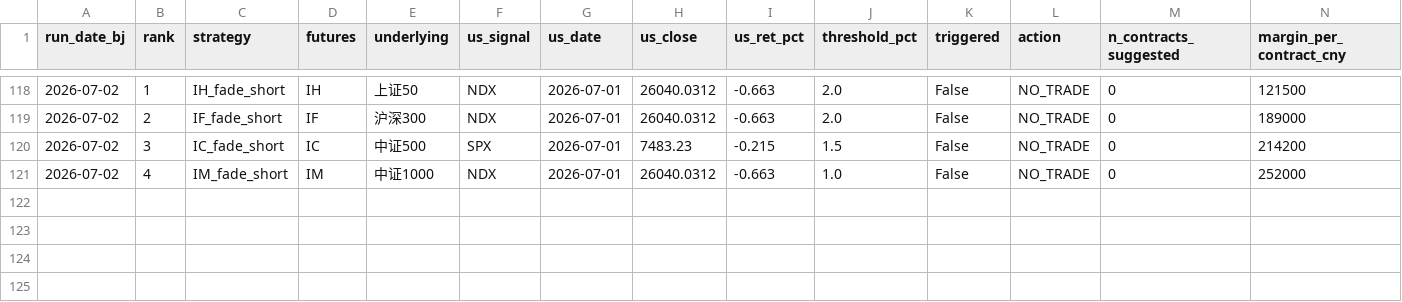
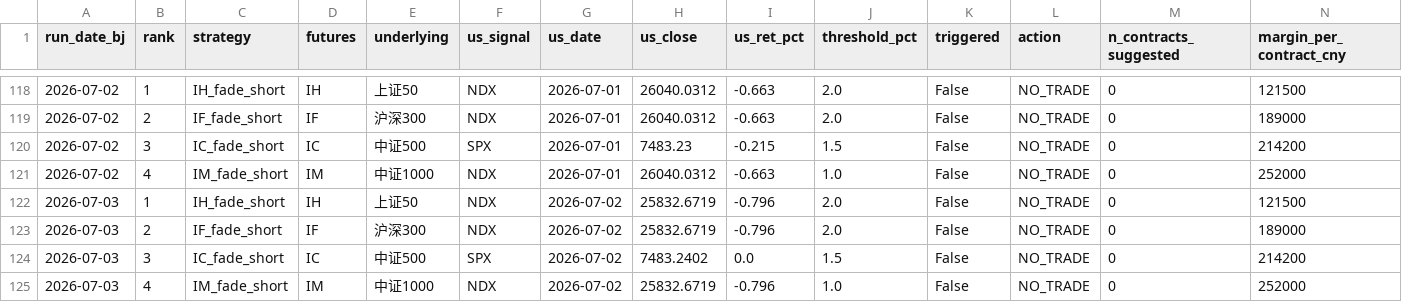
Before and after one commit to Allanli1011/cn-index-signal-monitor, a CSV file: signals_log.csv, drawn as a sheet; only a part is shown, gaps mark what is left out; rows hold the shown columns only; the diff names each change by its address in the sheet, - before the commit and + after, or states it on an @@ line.

```diff
--- a/signals_log.csv
+++ b/signals_log.csv
+row 122: 2026-07-03 | 1 | IH_fade_short | IH | 上证50 | NDX | 2026-07-02 | 25832.6719 | -0.796 | 2.0 | False | NO_TRADE | 0 | 121500
+row 123: 2026-07-03 | 2 | IF_fade_short | IF | 沪深300 | NDX | 2026-07-02 | 25832.6719 | -0.796 | 2.0 | False | NO_TRADE | 0 | 189000
+row 124: 2026-07-03 | 3 | IC_fade_short | IC | 中证500 | SPX | 2026-07-02 | 7483.2402 | 0.0 | 1.5 | False | NO_TRADE | 0 | 214200
+row 125: 2026-07-03 | 4 | IM_fade_short | IM | 中证1000 | NDX | 2026-07-02 | 25832.6719 | -0.796 | 1.0 | False | NO_TRADE | 0 | 252000
```
Also changed, not shown: 3 other files.
